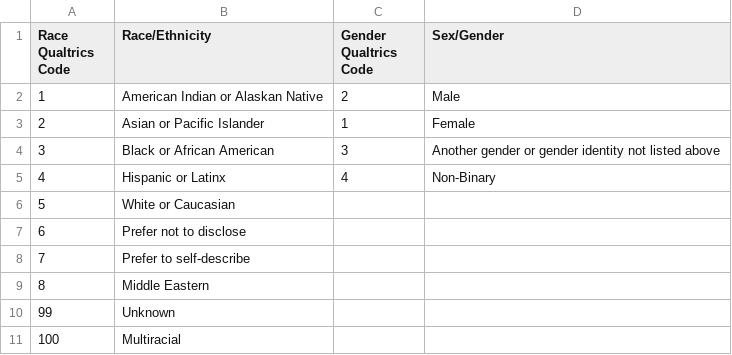
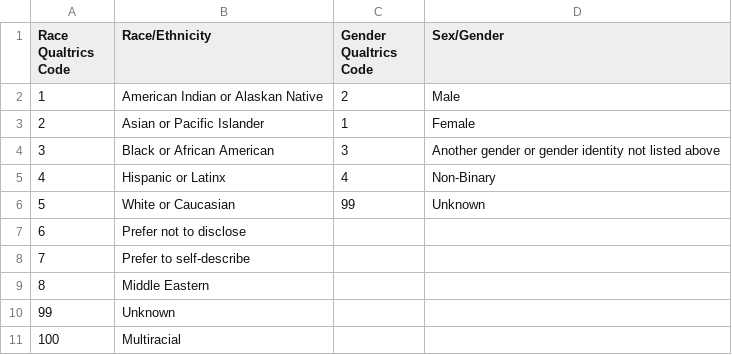
Before and after one commit to edcommonwealth/sqm-dashboards, a CSV file: data/demographics.csv, drawn as a sheet.

Commit message:
Load gender information to survey item responses

```diff
--- a/data/demographics.csv
+++ b/data/demographics.csv
@@ -5,3 +5,3 @@ Race Qualtrics Code,Race/Ethnicity,Gender Qualtrics Code,Sex/Gender
 4,Hispanic or Latinx,4,Non-Binary
-5,White or Caucasian,,
+5,White or Caucasian,99,Unknown
 6,Prefer not to disclose,,
```
Also changed, not shown: 6 other files.
